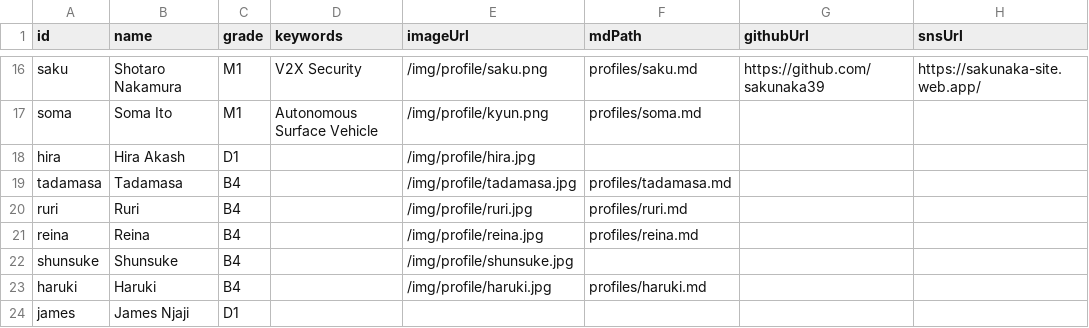
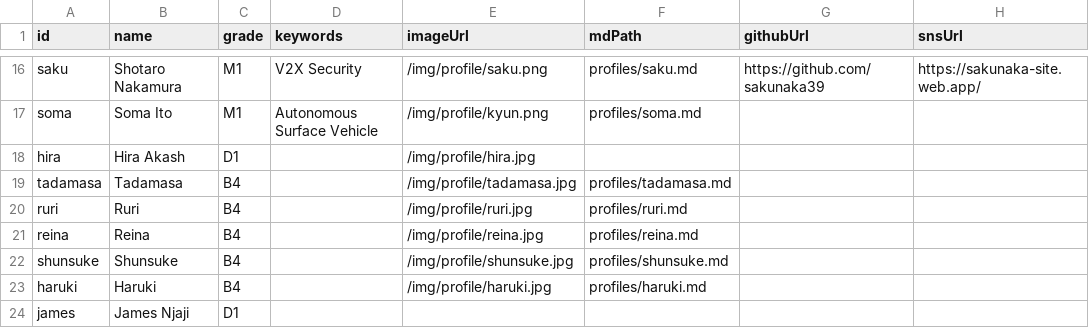
Before and after one commit to iASL-Gifu/iASL-Gifu.github.io, a CSV file: component/profiles/members.csv, drawn as a sheet; only a part is shown, gaps mark what is left out; the diff names each change by its address in the sheet, - before the commit and + after, or states it on an @@ line.

```diff
--- a/component/profiles/members.csv
+++ b/component/profiles/members.csv
-F22 (mdPath): (empty)
+F22 (mdPath): profiles/shunsuke.md
```
Also changed, not shown: component/news.csv, 5 other files.
